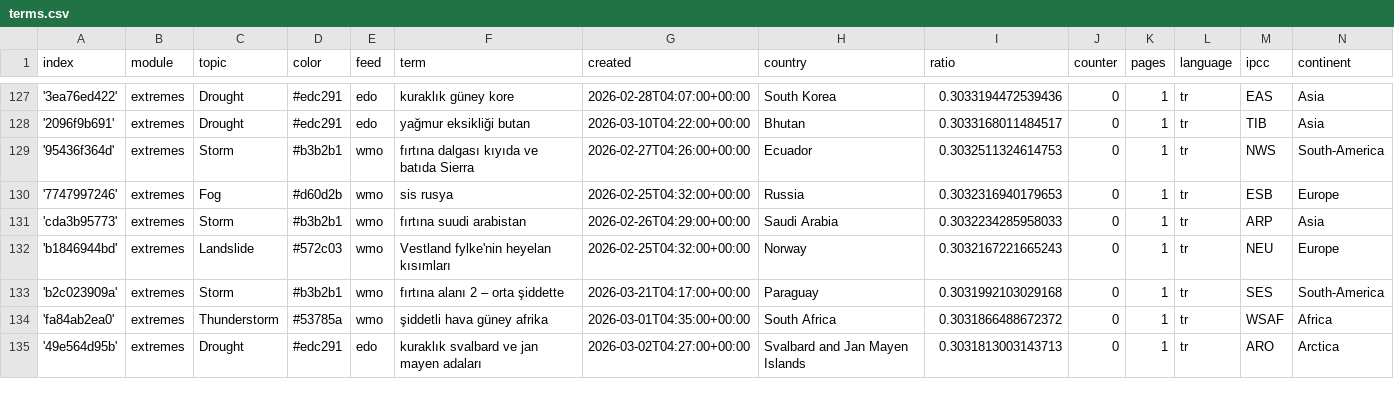
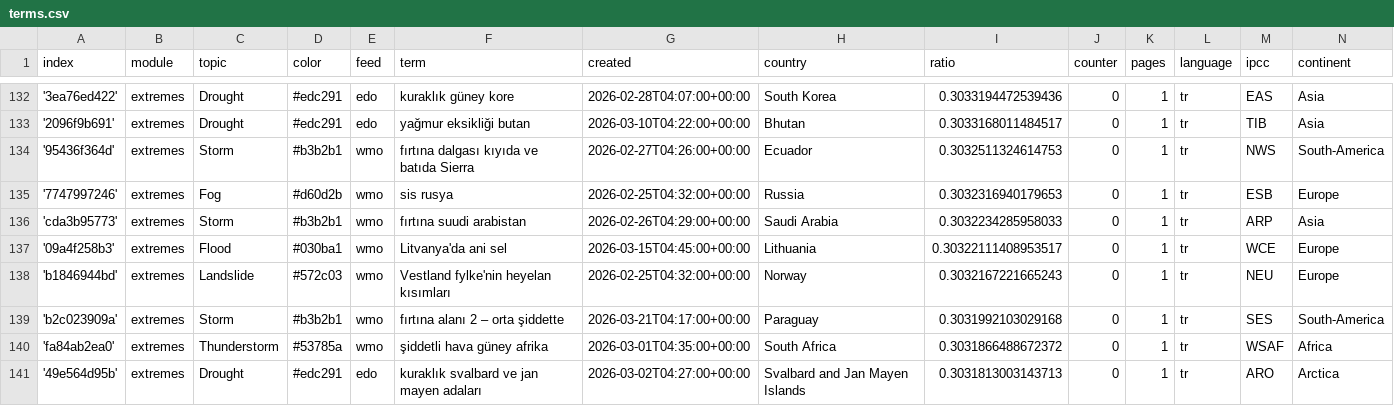
Before and after one commit to jannikdo28-news/TurkishExtremes, a CSV file: terms.csv, drawn as a sheet; only a part is shown, gaps mark what is left out; the diff covers the shown part only; the diff names each change by its address in the sheet, - before the commit and + after, or states it on an @@ line.

Commit message:
Commit from GitHub Actions (import:0.0)

```diff
--- a/terms.csv
+++ b/terms.csv
+row 137: '09a4f258b3' | extremes | Flood | #030ba1 | wmo | Litvanya'da ani sel | 2026-03-15T04:45:00+00:00 | Lithuania | 0.30322111408953517 | 0 | 1 | tr | WCE | Europe
```
Also changed, not shown: 7 added rows and 1 edited cell elsewhere in this file.
